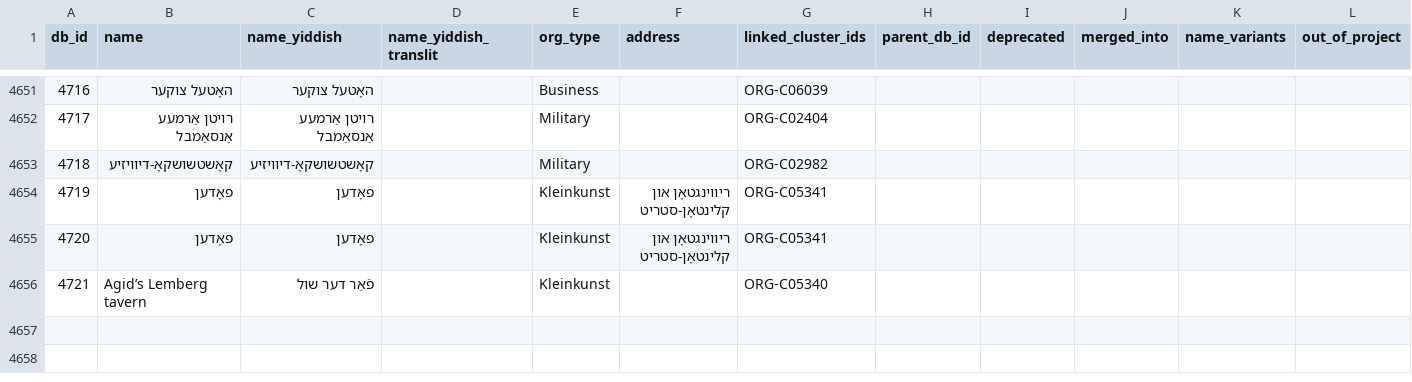
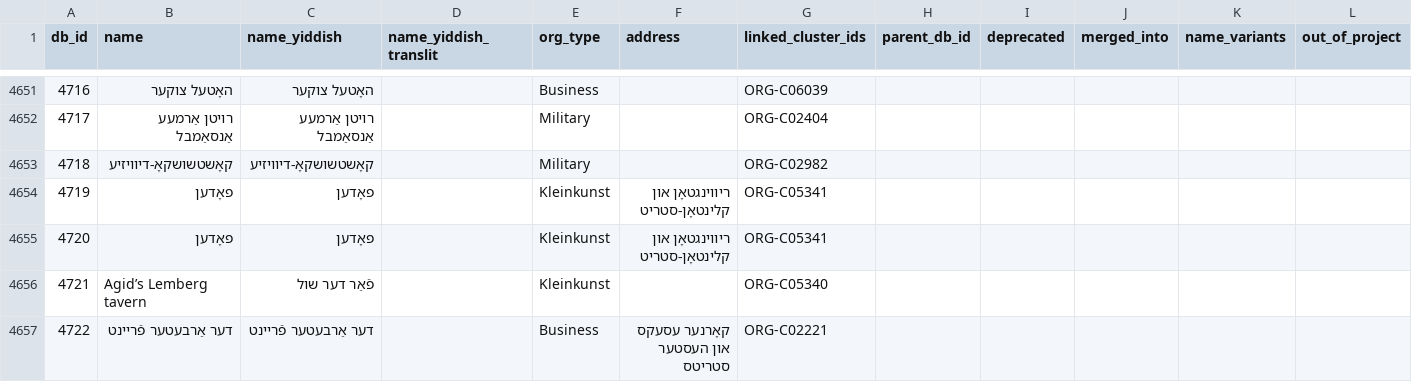
Before and after one commit to sinairusinek/Dybbuk, a TSV file: Zylbercweig/organizations/core_db.tsv, drawn as a sheet; only a part is shown, gaps mark what is left out; the diff names each change by its address in the sheet, - before the commit and + after, or states it on an @@ line.

Commit message:
chore: save core DB

```diff
--- a/Zylbercweig/organizations/core_db.tsv
+++ b/Zylbercweig/organizations/core_db.tsv
+row 4657: 4722 | דער אַרבעטער פֿריינט | דער אַרבעטער פֿריינט |  | Business | קאָרנער עסעקס און העסטער סטריטס | ORG-C02221
```
